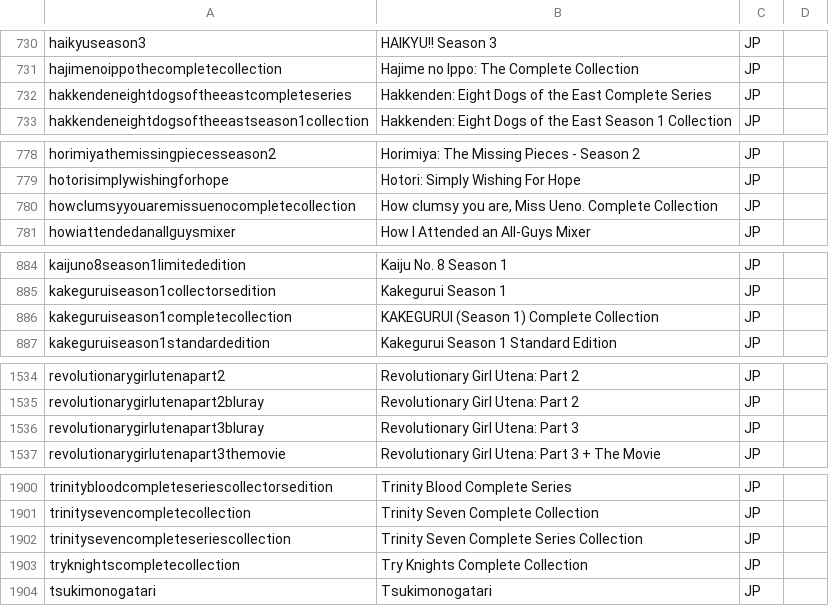
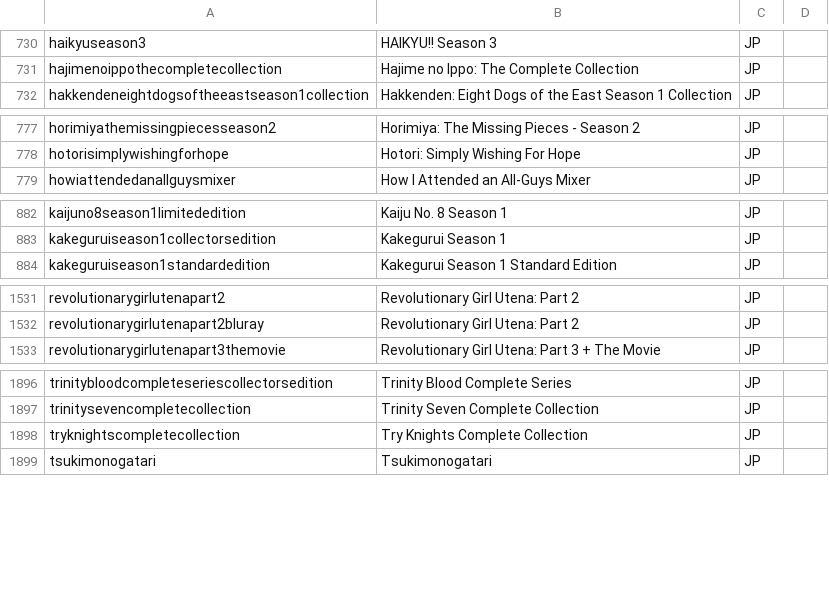
Before and after one commit to animerelease/animerelease.github.io, a CSV file: series.csv, drawn as a sheet; only a part is shown, gaps mark what is left out.

```diff
--- a/series.csv
+++ b/series.csv
@@ -731,3 +731,2 @@ haikyuseason3,HAIKYU!! Season 3,JP,,
 hajimenoippothecompletecollection,Hajime no Ippo: The Complete Collection,JP,,
-hakkendeneightdogsoftheeastcompleteseries,Hakkenden: Eight Dogs of the East Complete Series,JP,,
 hakkendeneightdogsoftheeastseason1collection,Hakkenden: Eight Dogs of the East Season 1 Collection,JP,,
@@ -779,3 +778,2 @@ horimiyathemissingpiecesseason2,Horimiya: The Missing Pieces - Season 2,JP,,
 hotorisimplywishingforhope,Hotori: Simply Wishing For Hope,JP,,
-howclumsyyouaremissuenocompletecollection,"How clumsy you are, Miss Ueno. Complete Collection",JP,,
 howiattendedanallguysmixer,How I Attended an All-Guys Mixer,JP,,
@@ -885,3 +883,2 @@ kaijuno8season1limitededition,Kaiju No. 8 Season 1,JP,,
 kakeguruiseason1collectorsedition,Kakegurui Season 1,JP,,
-kakeguruiseason1completecollection,KAKEGURUI (Season 1) Complete Collection,JP,,
 kakeguruiseason1standardedition,Kakegurui Season 1 Standard Edition,JP,,
@@ -1535,3 +1532,2 @@ revolutionarygirlutenapart2,Revolutionary Girl Utena: Part 2,JP,,
 revolutionarygirlutenapart2bluray,Revolutionary Girl Utena: Part 2,JP,,
-revolutionarygirlutenapart3bluray,Revolutionary Girl Utena: Part 3,JP,,
 revolutionarygirlutenapart3themovie,Revolutionary Girl Utena: Part 3 + The Movie,JP,,
@@ -1901,3 +1897,2 @@ trinitybloodcompleteseriescollectorsedition,Trinity Blood Complete Series,JP,,
 trinitysevencompletecollection,Trinity Seven Complete Collection,JP,,
-trinitysevencompleteseriescollection,Trinity Seven Complete Series Collection,JP,,
 tryknightscompletecollection,Try Knights Complete Collection,JP,,
```
Also changed, not shown: books.csv, info.csv, 8 other files.
